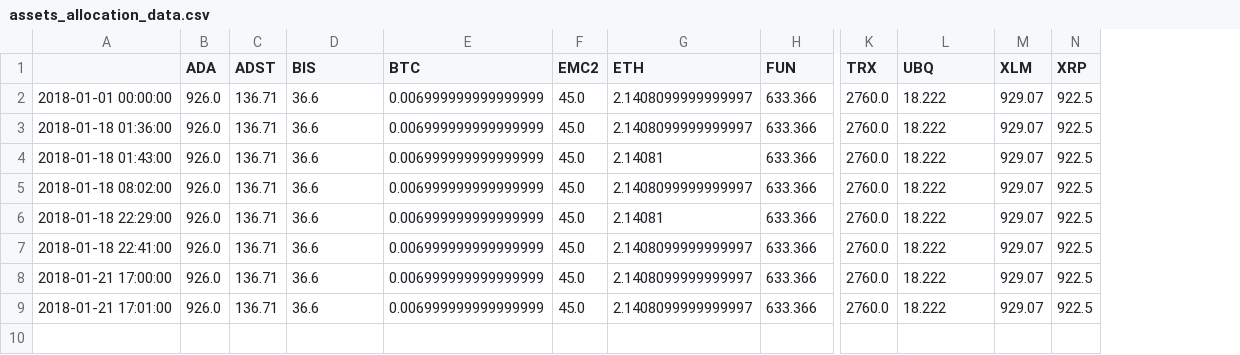
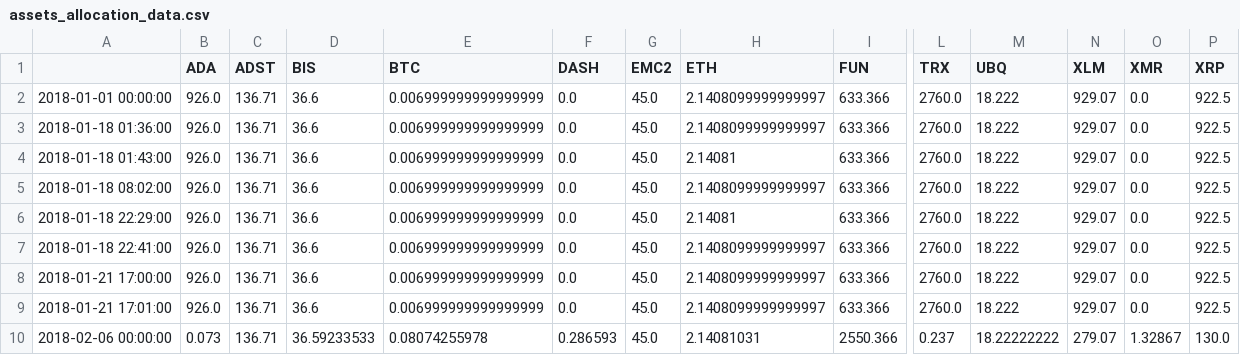
Before and after one commit to dxcv/finances, a CSV file: finances/porfolio/PedroPortfolio/assets_allocation_data.csv, drawn as a sheet; only a part is shown, gaps mark what is left out; rows hold the shown columns only; the diff names each change by its address in the sheet, - before the commit and + after, or states it on an @@ line.

Commit message:
first files for comparison of the portfolios performance

```diff
--- a/finances/porfolio/PedroPortfolio/assets_allocation_data.csv
+++ b/finances/porfolio/PedroPortfolio/assets_allocation_data.csv
+column F (DASH), rows 2-9: all 0.0
+column O (XMR), rows 2-9: all 0.0
+row 10: 2018-02-06 00:00:00 | 0.073 | 136.71 | 36.59233533 | 0.08074255978 | 0.286593 | 45.0 | 2.14081031 | 2550.366 | 0.237 | 18.22222222 | 279.07 | 1.32867 | 130.0
```
Also changed, not shown: 6 other files.
